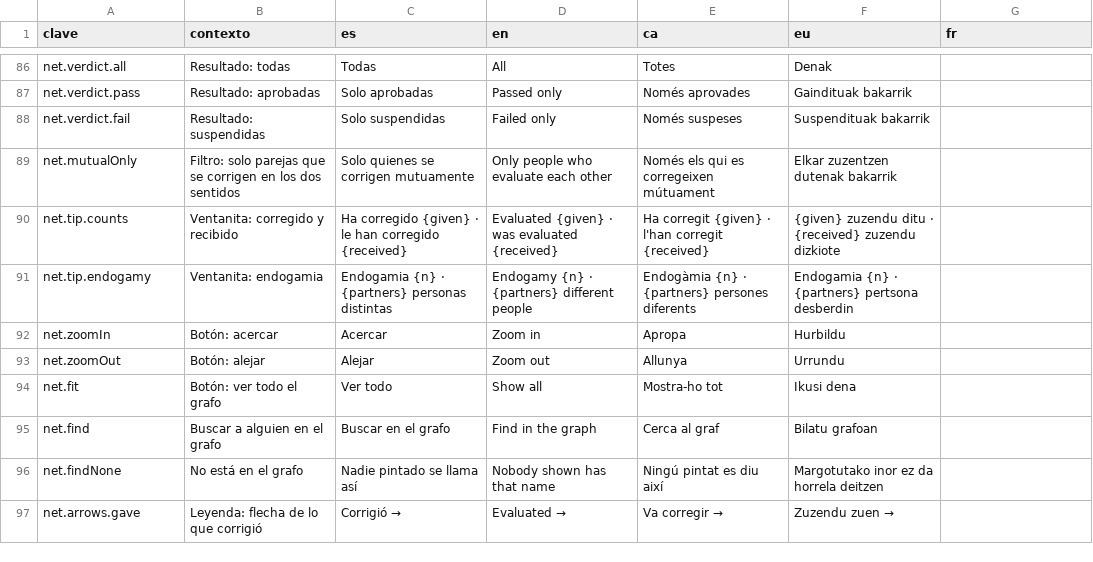
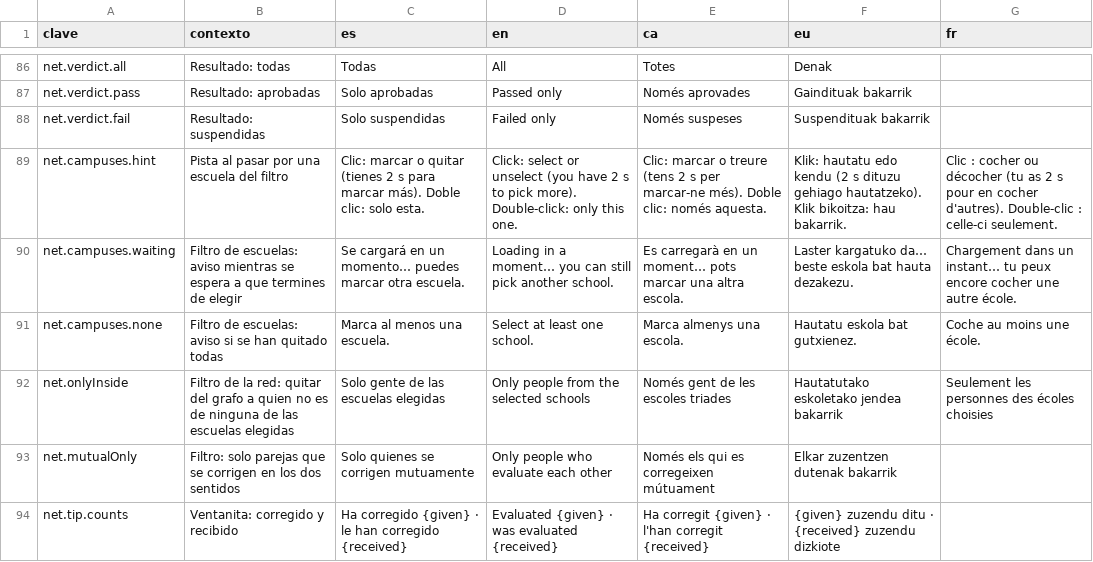
Before and after one commit to ALRO-GM/sanatorio-42, a CSV file: apps/web/src/shared/i18n/textos/red.csv, drawn as a sheet; only a part is shown, gaps mark what is left out; the shorter side is filled out with more unchanged rows; the diff names each change by its address in the sheet, - before the commit and + after, or states it on an @@ line.

```diff
--- a/apps/web/src/shared/i18n/textos/red.csv
+++ b/apps/web/src/shared/i18n/textos/red.csv
+row 89: net.campuses.hint | Pista al pasar por una escuela del filtro | Clic: marcar o quitar (tienes 2 s para marcar más). Doble clic: solo esta. | Click: select or unselect (you have 2 s to pick more). Double-click: only this one. | Clic: marcar o treure (tens 2 s per marcar-ne més). Doble clic: només aquesta. | Klik: hautatu edo kendu (2 s dituzu gehiago hautatzeko). Klik bikoitza: hau bakarrik. | Clic : cocher ou décocher (tu as 2 s pour en cocher d'autres). Double-clic : celle-ci seulement.
+row 90: net.campuses.waiting | Filtro de escuelas: aviso mientras se espera a que termines de elegir | Se cargará en un momento… puedes marcar otra escuela. | Loading in a moment… you can still pick another school. | Es carregarà en un moment… pots marcar una altra escola. | Laster kargatuko da… beste eskola bat hauta dezakezu. | Chargement dans un instant… tu peux encore cocher une autre école.
+row 91: net.campuses.none | Filtro de escuelas: aviso si se han quitado todas | Marca al menos una escuela. | Select at least one school. | Marca almenys una escola. | Hautatu eskola bat gutxienez. | Coche au moins une école.
+row 92: net.onlyInside | Filtro de la red: quitar del grafo a quien no es de ninguna de las escuelas elegidas | Solo gente de las escuelas elegidas | Only people from the selected schools | Només gent de les escoles triades | Hautatutako eskoletako jendea bakarrik | Seulement les personnes des écoles choisies
```
Also changed, not shown: 13 other files.
